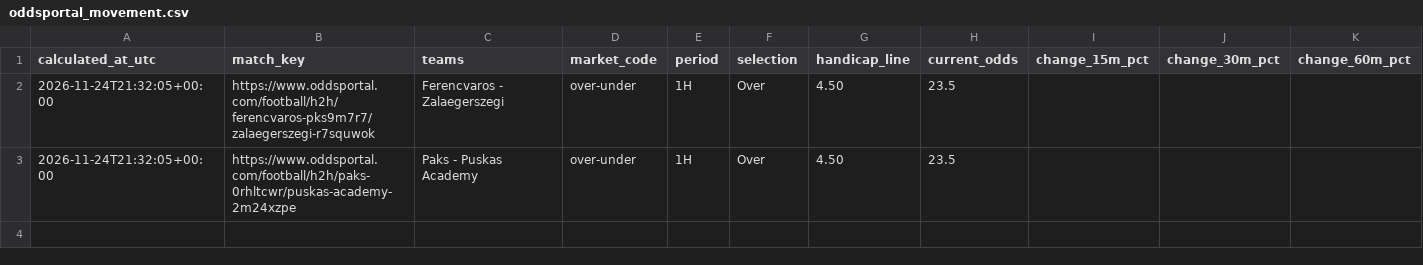
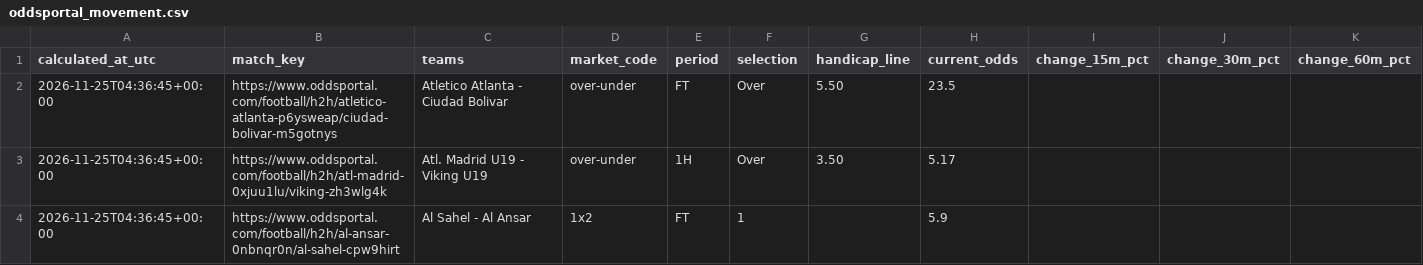
Before and after one commit to Yaretti/oddsportal-parser, a CSV file: data/oddsportal_movement.csv, drawn as a sheet.

```diff
--- a/data/oddsportal_movement.csv
+++ b/data/oddsportal_movement.csv
@@ -1,3 +1,4 @@
 calculated_at_utc,match_key,teams,market_code,period,selection,handicap_line,current_odds,change_15m_pct,change_30m_pct,change_60m_pct
-2026-11-24T21:32:05+00:00,https://www.oddsportal.com/football/h2h/ferencvaros-pks9m7r7/zalaegerszegi-r7squwok,Ferencvaros - Zalaegerszegi,over-under,1H,Over,4.50,23.5,,,
-2026-11-24T21:32:05+00:00,https://www.oddsportal.com/football/h2h/paks-0rhltcwr/puskas-academy-2m24xzpe,Paks - Puskas Academy,over-under,1H,Over,4.50,23.5,,,
+2026-11-25T04:36:45+00:00,https://www.oddsportal.com/football/h2h/atletico-atlanta-p6ysweap/ciudad-bolivar-m5gotnys,Atletico Atlanta - Ciudad Bolivar,over-under,FT,Over,5.50,23.5,,,
+2026-11-25T04:36:45+00:00,https://www.oddsportal.com/football/h2h/atl-madrid-0xjuu1lu/viking-zh3wlg4k,Atl. Madrid U19 - Viking U19,over-under,1H,Over,3.50,5.17,,,
+2026-11-25T04:36:45+00:00,https://www.oddsportal.com/football/h2h/al-ansar-0nbnqr0n/al-sahel-cpw9hirt,Al Sahel - Al Ansar,1x2,FT,1,,5.9,,,
```
Also changed, not shown: data/oddsportal_history.csv, data/oddsportal_latest.csv, 3 other files.
